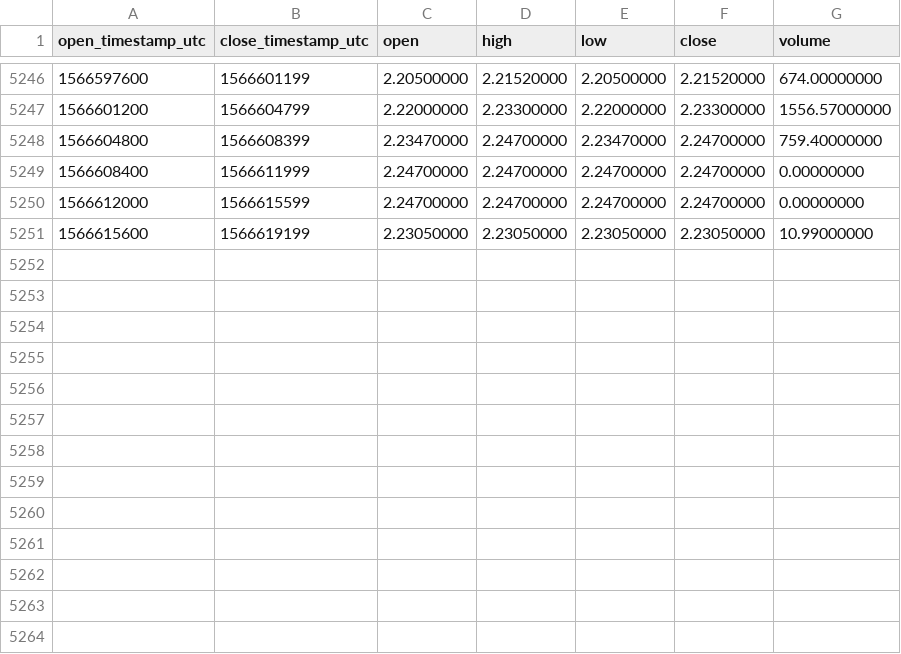
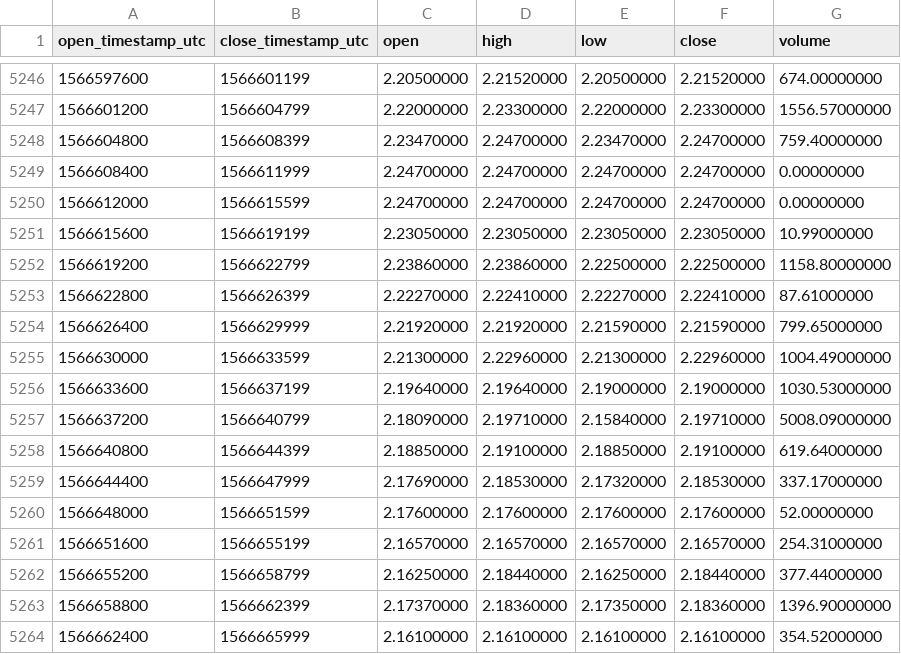
Before and after one commit to cryptobigbro/binance-LINKPAX, a CSV file: binance-LINKPAX-1h.csv, drawn as a sheet; only a part is shown, gaps mark what is left out; the diff names each change by its address in the sheet, - before the commit and + after, or states it on an @@ line.

Commit message:
Update OHLCV data.

```diff
--- a/binance-LINKPAX-1h.csv
+++ b/binance-LINKPAX-1h.csv
+row 5252: 1566619200 | 1566622799 | 2.23860000 | 2.23860000 | 2.22500000 | 2.22500000 | 1158.80000000
+row 5253: 1566622800 | 1566626399 | 2.22270000 | 2.22410000 | 2.22270000 | 2.22410000 | 87.61000000
+row 5254: 1566626400 | 1566629999 | 2.21920000 | 2.21920000 | 2.21590000 | 2.21590000 | 799.65000000
+row 5255: 1566630000 | 1566633599 | 2.21300000 | 2.22960000 | 2.21300000 | 2.22960000 | 1004.49000000
+row 5256: 1566633600 | 1566637199 | 2.19640000 | 2.19640000 | 2.19000000 | 2.19000000 | 1030.53000000
+row 5257: 1566637200 | 1566640799 | 2.18090000 | 2.19710000 | 2.15840000 | 2.19710000 | 5008.09000000
+row 5258: 1566640800 | 1566644399 | 2.18850000 | 2.19100000 | 2.18850000 | 2.19100000 | 619.64000000
+row 5259: 1566644400 | 1566647999 | 2.17690000 | 2.18530000 | 2.17320000 | 2.18530000 | 337.17000000
+row 5260: 1566648000 | 1566651599 | 2.17600000 | 2.17600000 | 2.17600000 | 2.17600000 | 52.00000000
+row 5261: 1566651600 | 1566655199 | 2.16570000 | 2.16570000 | 2.16570000 | 2.16570000 | 254.31000000
+row 5262: 1566655200 | 1566658799 | 2.16250000 | 2.18440000 | 2.16250000 | 2.18440000 | 377.44000000
+row 5263: 1566658800 | 1566662399 | 2.17370000 | 2.18360000 | 2.17350000 | 2.18360000 | 1396.90000000
+row 5264: 1566662400 | 1566665999 | 2.16100000 | 2.16100000 | 2.16100000 | 2.16100000 | 354.52000000
```
